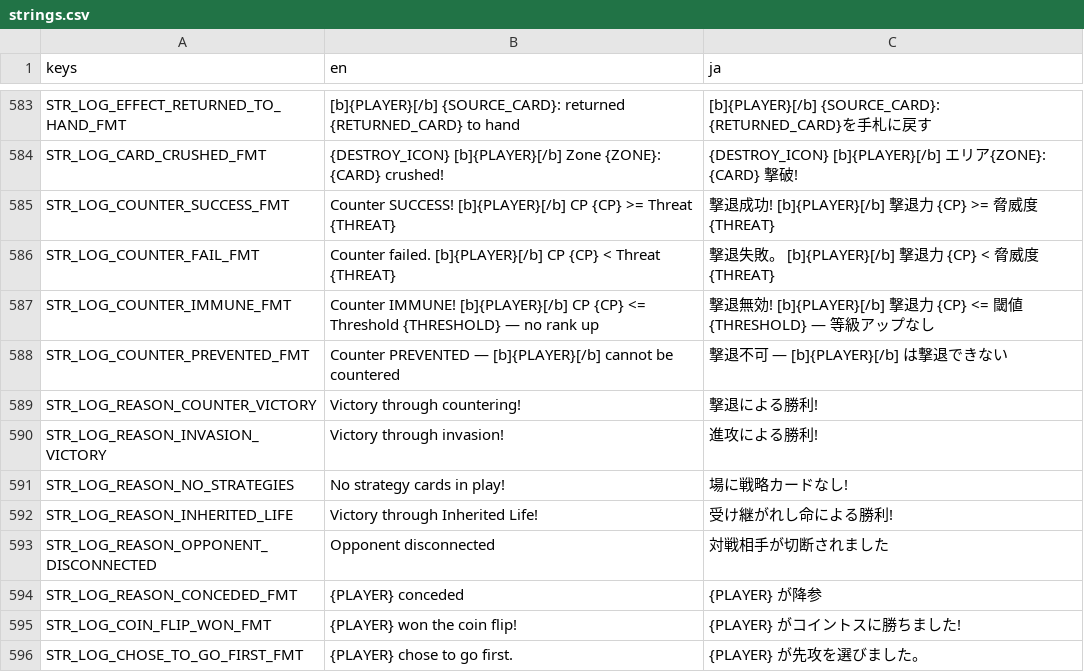
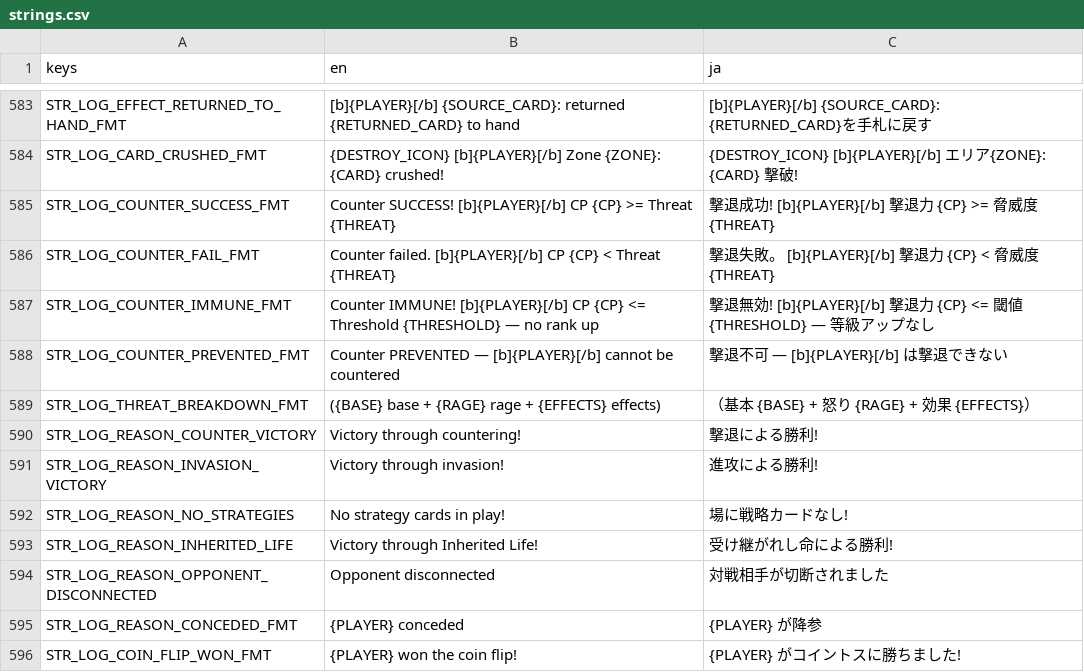
Before and after one commit to hunterdurbin/godzilla-sim, a CSV file: translations/strings.csv, drawn as a sheet; only a part is shown, gaps mark what is left out; the shorter side is filled out with more unchanged rows; the diff names each change by its address in the sheet, - before the commit and + after, or states it on an @@ line.

```diff
--- a/translations/strings.csv
+++ b/translations/strings.csv
+row 589: STR_LOG_THREAT_BREAKDOWN_FMT | ({BASE} base + {RAGE} rage + {EFFECTS} effects) | （基本 {BASE} + 怒り {RAGE} + 効果 {EFFECTS}）
```
Also changed, not shown: 5 other files.
